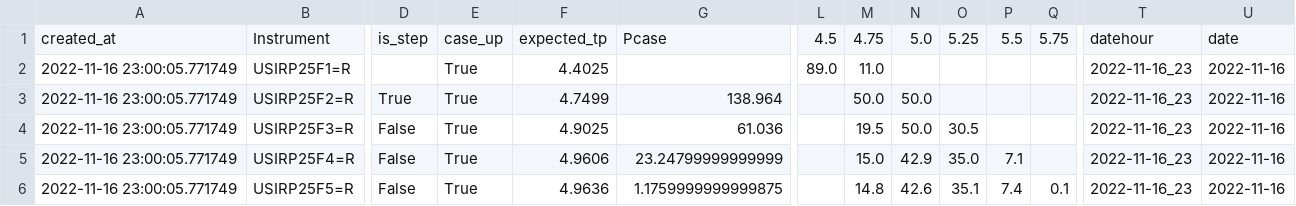
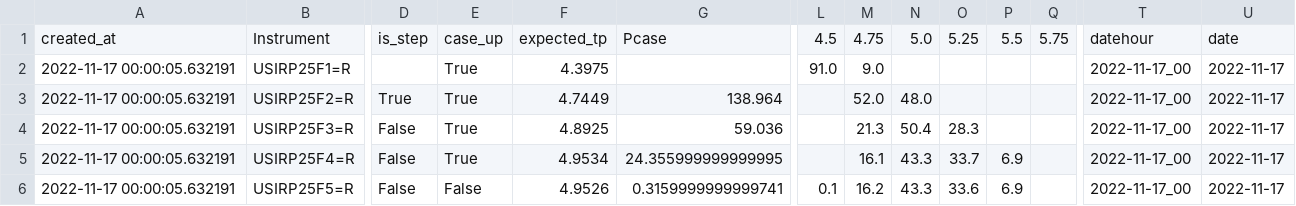
Before and after one commit to etq-quant/dashboard, a CSV file: irpr/ldata.csv, drawn as a sheet; only a part is shown, gaps mark what is left out; the diff covers the shown part only; the diff names each change by its address in the sheet, - before the commit and + after, or states it on an @@ line.

```diff
--- a/irpr/ldata.csv
+++ b/irpr/ldata.csv
-A2:A6: 2022-11-16 23:00:05.771749
+A2:A6: 2022-11-17 00:00:05.632191
-F2: 4.4025
+F2: 4.3975
-L2: 89.0
+L2: 91.0
-M2: 11.0
+M2: 9.0
-T2:T6: 2022-11-16_23
+T2:T6: 2022-11-17_00
-U2:U6: 2022-11-16
+U2:U6: 2022-11-17
-F3: 4.7499
+F3: 4.7449
-M3: 50.0
+M3: 52.0
-N3: 50.0
+N3: 48.0
-F4: 4.9025
+F4: 4.8925
-G4: 61.036
+G4: 59.036
-M4: 19.5
+M4: 21.3
-N4: 50.0
+N4: 50.4
-O4: 30.5
+O4: 28.3
-F5: 4.9606
+F5: 4.9534
-G5: 23.24799999999999
+G5: 24.355999999999995
-M5: 15.0
+M5: 16.1
-N5: 42.9
+N5: 43.3
-O5: 35.0
+O5: 33.7
-P5: 7.1
+P5: 6.9
-E6: True
+E6: False
-F6: 4.9636
+F6: 4.9526
-G6: 1.1759999999999875
+G6: 0.3159999999999741
-L6: (empty)
+L6: 0.1
-M6: 14.8
+M6: 16.2
-N6: 42.6
+N6: 43.3
-O6: 35.1
+O6: 33.6
-P6: 7.4
+P6: 6.9
-Q6: 0.1
+Q6: (empty)
```
Also changed, not shown: 48 edited cells elsewhere in this file, irpr/data.csv, 1 other file.
